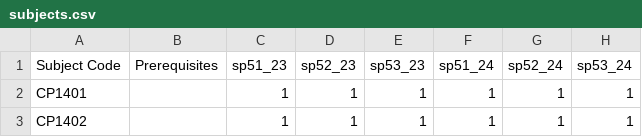
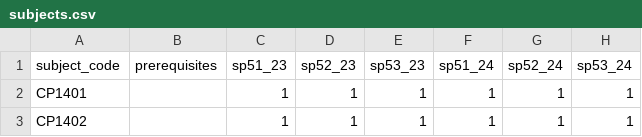
Before and after one commit to soputan12/study_planner, a CSV file: subjects.csv, drawn as a sheet; only a part is shown.

Commit message:
changed subjects.csv a bit

```diff
--- a/subjects.csv
+++ b/subjects.csv
@@ -1,2 +1,2 @@
-Subject Code,Prerequisites,sp51_23,sp52_23,sp53_23,sp51_24,sp52_24,sp53_24
+subject_code,prerequisites,sp51_23,sp52_23,sp53_23,sp51_24,sp52_24,sp53_24
 CP1401,,1,1,1,1,1,1
```
Also changed, not shown: 1 other file.
